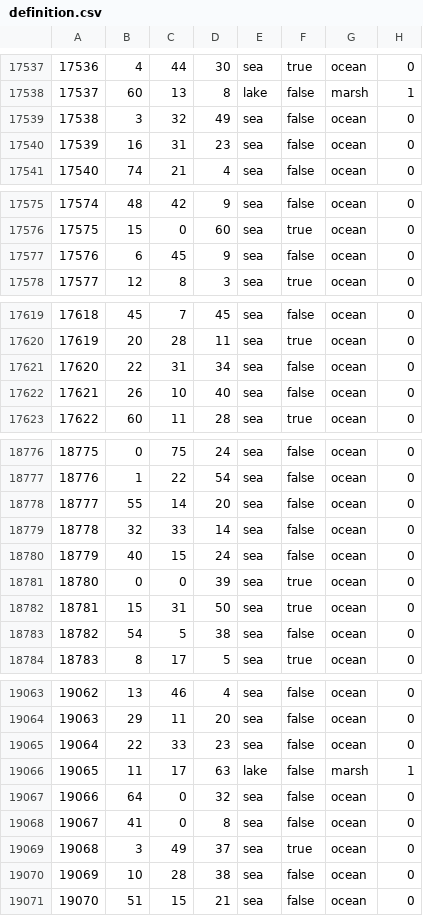
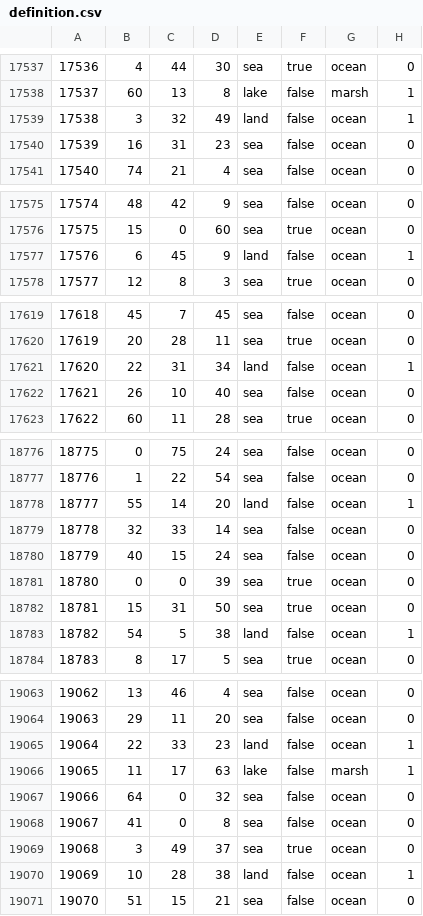
Before and after one commit to VVeekend/FFU, a CSV file: map/definition.csv, drawn as a sheet; only a part is shown, gaps mark what is left out; the diff covers the shown part only.

```diff
--- a/map/definition.csv
+++ b/map/definition.csv
@@ -17538,3 +17538,3 @@
 17537;60;13;8;lake;false;marsh;1
-17538;3;32;49;sea;false;ocean;0
+17538;3;32;49;land;false;ocean;1
 17539;16;31;23;sea;false;ocean;0
@@ -17576,3 +17576,3 @@
 17575;15;0;60;sea;true;ocean;0
-17576;6;45;9;sea;false;ocean;0
+17576;6;45;9;land;false;ocean;1
 17577;12;8;3;sea;true;ocean;0
@@ -17620,3 +17620,3 @@
 17619;20;28;11;sea;true;ocean;0
-17620;22;31;34;sea;false;ocean;0
+17620;22;31;34;land;false;ocean;1
 17621;26;10;40;sea;false;ocean;0
@@ -18777,3 +18777,3 @@
 18776;1;22;54;sea;false;ocean;0
-18777;55;14;20;sea;false;ocean;0
+18777;55;14;20;land;false;ocean;1
 18778;32;33;14;sea;false;ocean;0
@@ -18782,3 +18782,3 @@
 18781;15;31;50;sea;true;ocean;0
-18782;54;5;38;sea;false;ocean;0
+18782;54;5;38;land;false;ocean;1
 18783;8;17;5;sea;true;ocean;0
@@ -19064,3 +19064,3 @@
 19063;29;11;20;sea;false;ocean;0
-19064;22;33;23;sea;false;ocean;0
+19064;22;33;23;land;false;ocean;1
 19065;11;17;63;lake;false;marsh;1
@@ -19069,3 +19069,3 @@
 19068;3;49;37;sea;true;ocean;0
-19069;10;28;38;sea;false;ocean;0
+19069;10;28;38;land;false;ocean;1
 19070;51;15;21;sea;false;ocean;0
```
Also changed, not shown: 77 edited cells elsewhere in this file, 31 other files.
